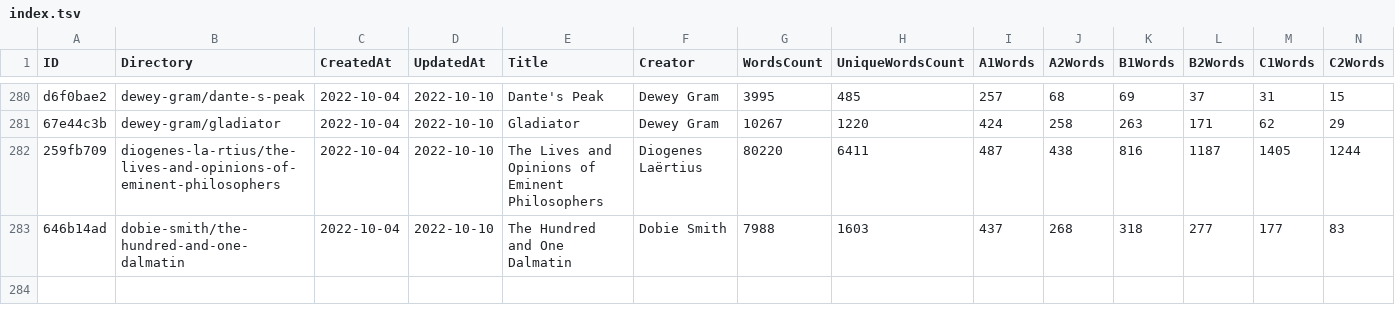
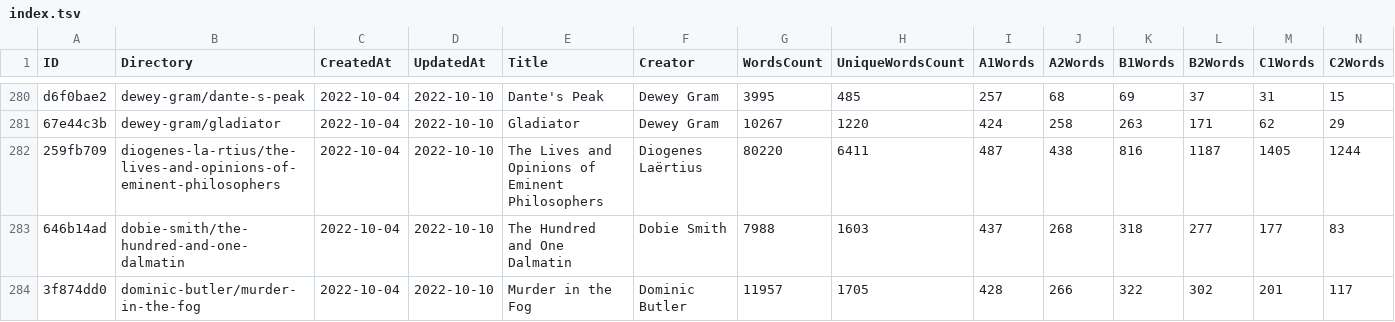
Before and after one commit to zaban-asly/library, a TSV file: index.tsv, drawn as a sheet; only a part is shown, gaps mark what is left out; rows hold the shown columns only; the diff names each change by its address in the sheet, - before the commit and + after, or states it on an @@ line.

Commit message:
Murder in the Fog

```diff
--- a/index.tsv
+++ b/index.tsv
+row 284: 3f874dd0 | dominic-butler/murder-in-the-fog | 2022-10-04 | 2022-10-10 | Murder in the Fog | Dominic Butler | 11957 | 1705 | 428 | 266 | 322 | 302 | 201 | 117
```
Also changed, not shown: 4 other files.
